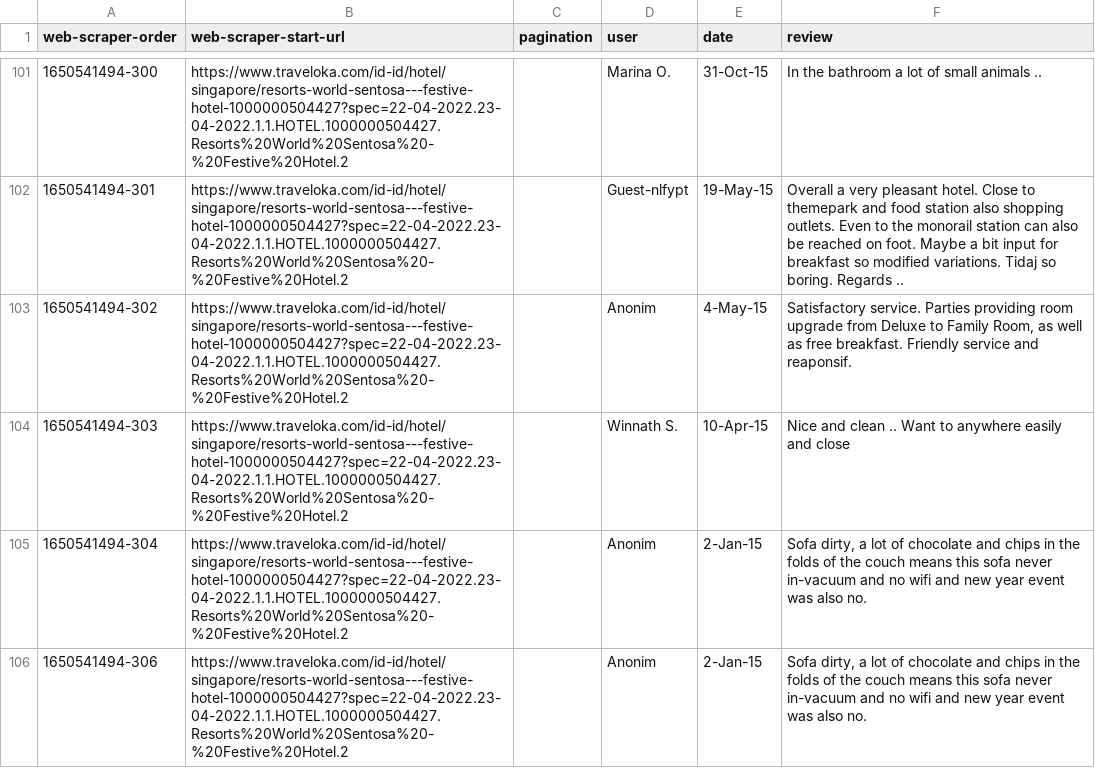
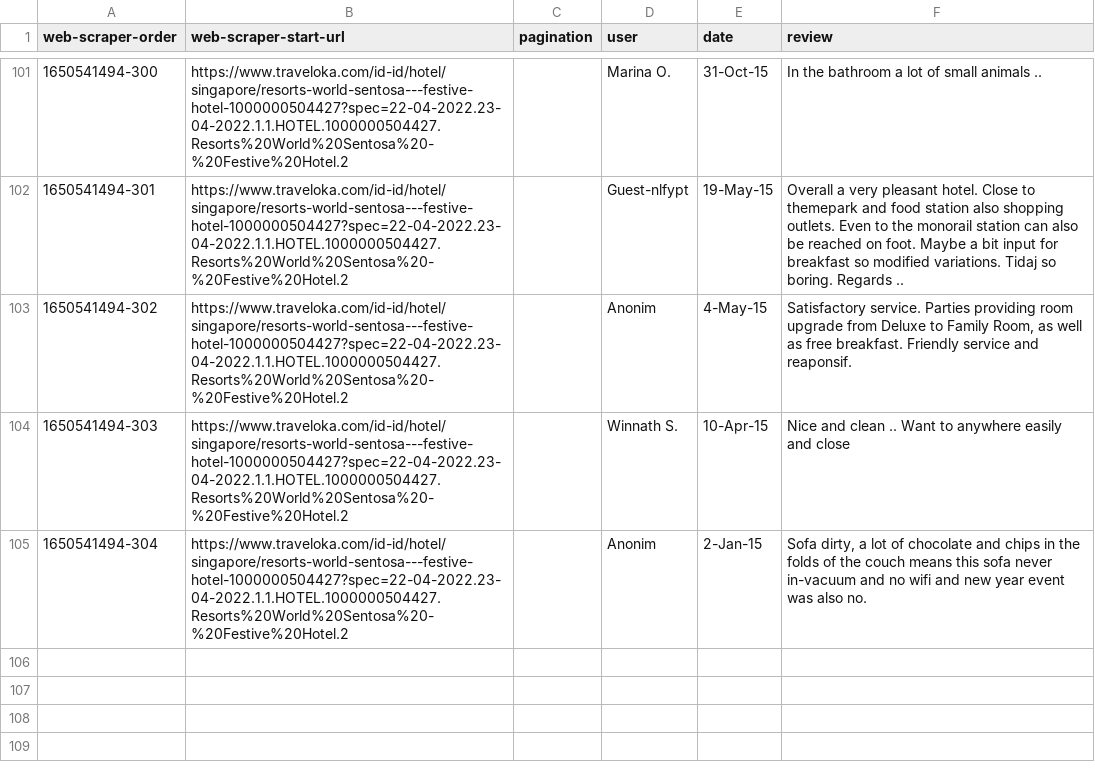
Before and after one commit to kilvear/Guest-Feedback-Insights, a CSV file: data-scrapping/traveloka/travelokaSentosaFestiveHotel.csv, drawn as a sheet; only a part is shown, gaps mark what is left out.

Commit message:
Add files via upload

```diff
--- a/data-scrapping/traveloka/travelokaSentosaFestiveHotel.csv
+++ b/data-scrapping/traveloka/travelokaSentosaFestiveHotel.csv
@@ -105,2 +105 @@
 1650541494-304,https://www.traveloka.com/id-id/hotel/singapore/resorts-world-sentosa---festive-hotel-1000000504427?spec=22-04-2022.23-04-2022.1.1.HOTEL.1000000504427.Resorts%20World%20Sentosa%20-%20Festive%20Hotel.2,,Anonim,2-Jan-15,"Sofa dirty, a lot of chocolate and chips in the folds of the couch means this sofa never in-vacuum and no wifi and new year event was also no."
-1650541494-306,https://www.traveloka.com/id-id/hotel/singapore/resorts-world-sentosa---festive-hotel-1000000504427?spec=22-04-2022.23-04-2022.1.1.HOTEL.1000000504427.Resorts%20World%20Sentosa%20-%20Festive%20Hotel.2,,Anonim,2-Jan-15,"Sofa dirty, a lot of chocolate and chips in the folds of the couch means this sofa never in-vacuum and no wifi and new year event was also no."
```
